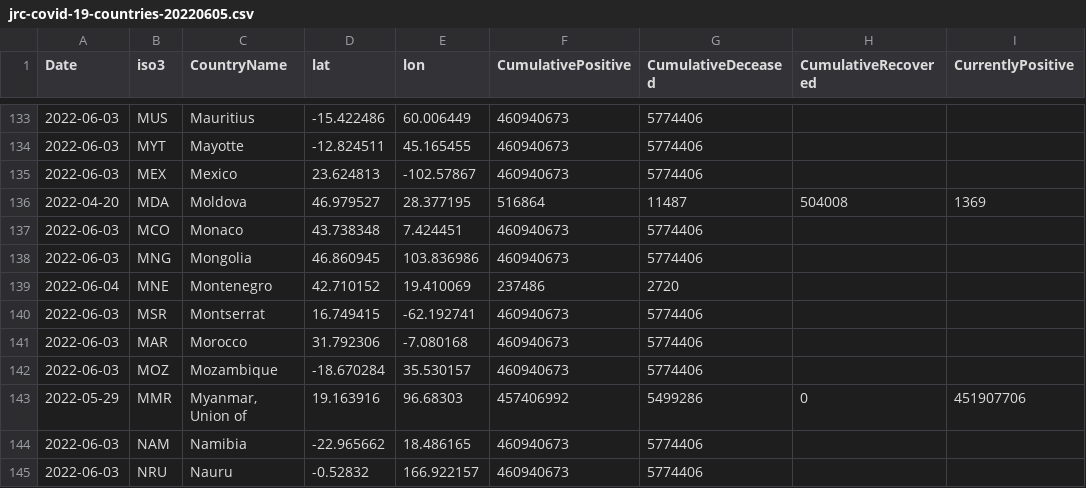
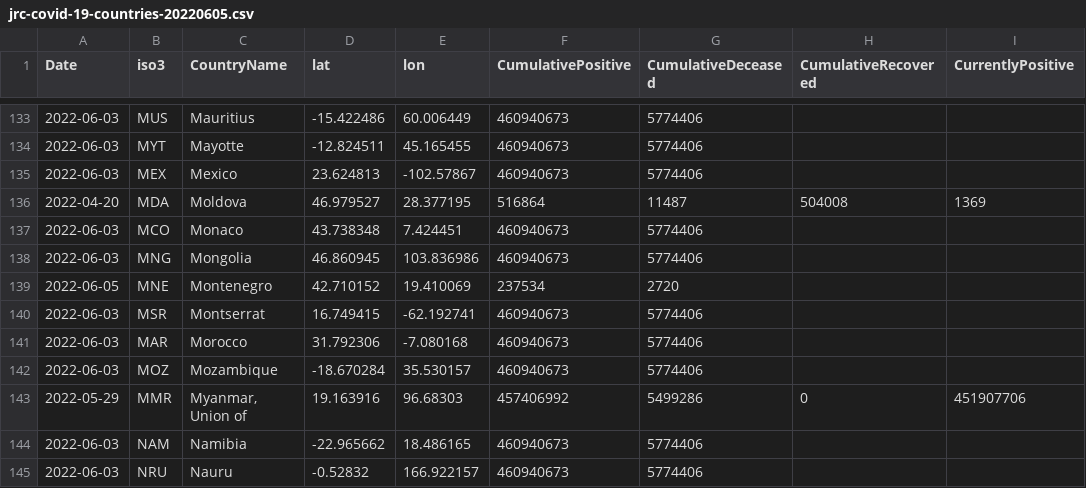
Before and after one commit to epistemological/world_covid_eu, a CSV file: data-by-country/jrc-covid-19-countries-20220605.csv, drawn as a sheet; only a part is shown, gaps mark what is left out; the diff names each change by its address in the sheet, - before the commit and + after, or states it on an @@ line.

```diff
--- a/data-by-country/jrc-covid-19-countries-20220605.csv
+++ b/data-by-country/jrc-covid-19-countries-20220605.csv
-A139 (Date): 2022-06-04
+A139 (Date): 2022-06-05
-F139 (CumulativePositive): 237486
+F139 (CumulativePositive): 237534
```
Also changed, not shown: data-by-country/jrc-covid-19-countries-latest.csv, data-of-world/jrc-covid-19-world-latest.csv, 3 other files.
